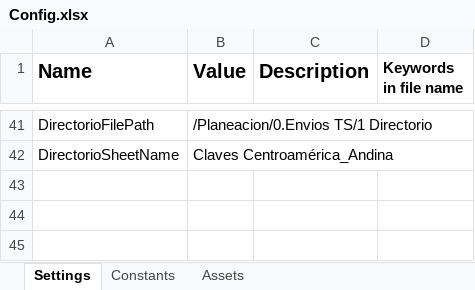
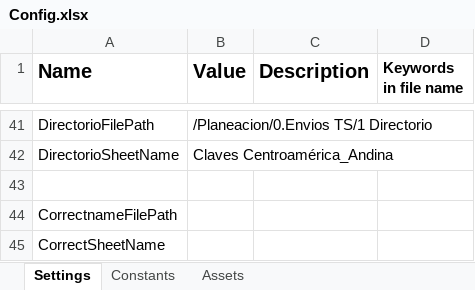
Before and after one commit to Tecnoyar/cinepolisAndina, an Excel workbook: Data/Config.xlsx, sheet Settings, drawn as a sheet; only a part is shown, gaps mark what is left out; values as stored, in another font and other column widths than the file's, no borders; the diff names each change by its address in the sheet, - before the commit and + after, or states it on an @@ line.

Commit message:
process updated for correct name

```diff
--- a/Data/Config.xlsx (sheet Settings)
+++ b/Data/Config.xlsx (sheet Settings)
+row 43: (empty)
+row 44: CorrectnameFilePath
+row 45: CorrectSheetName
```
Also changed, not shown: 4 other files.
